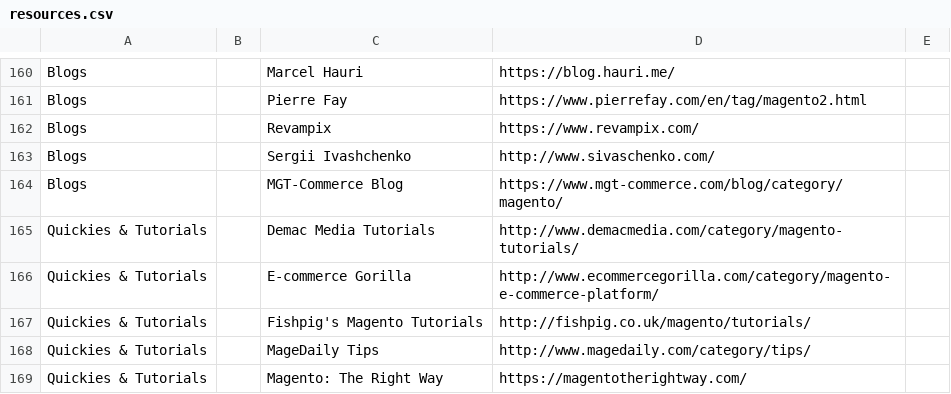
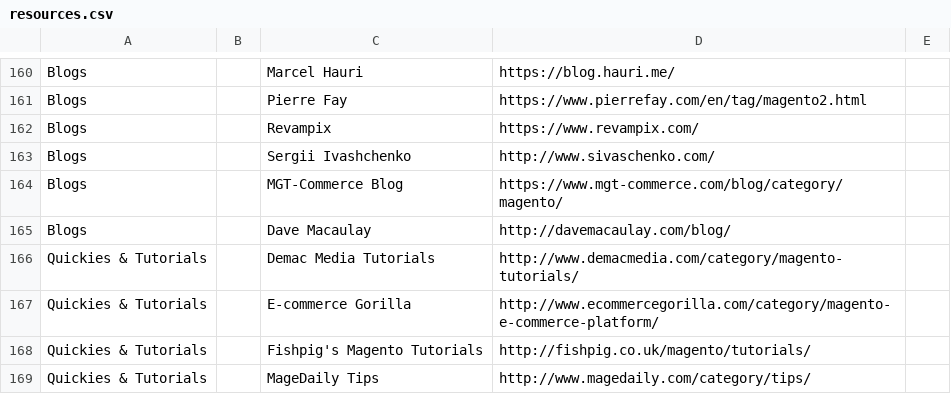
Before and after one commit to BMaksimovic/M2ResManage, a CSV file: resources.csv, drawn as a sheet; only a part is shown, gaps mark what is left out; the shorter side is filled out with more unchanged rows; the diff names each change by its address in the sheet, - before the commit and + after, or states it on an @@ line.

Commit message:
Add Dave Macaulay's blog

```diff
--- a/resources.csv
+++ b/resources.csv
+row 165: Blogs |  | Dave Macaulay | http://davemacaulay.com/blog/
```
Also changed, not shown: 1 other file.
